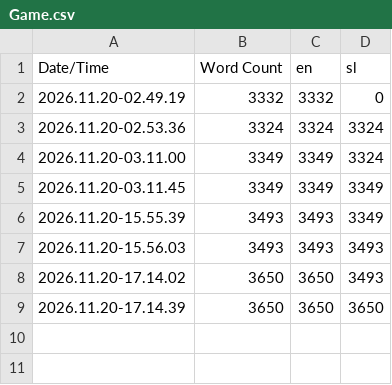
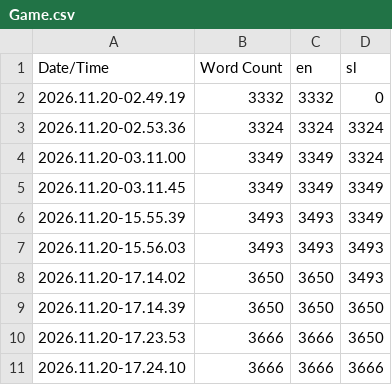
Before and after one commit to simon-gros/MarburgumII, a CSV file: Content/Localization/Game/Game.csv, drawn as a sheet; the diff names each change by its address in the sheet, - before the commit and + after, or states it on an @@ line.

```diff
--- a/Content/Localization/Game/Game.csv
+++ b/Content/Localization/Game/Game.csv
+row 10: 2026.11.20-17.23.53 | 3666 | 3666 | 3650
+row 11: 2026.11.20-17.24.10 | 3666 | 3666 | 3666
```
Also changed, not shown: 12 other files.
